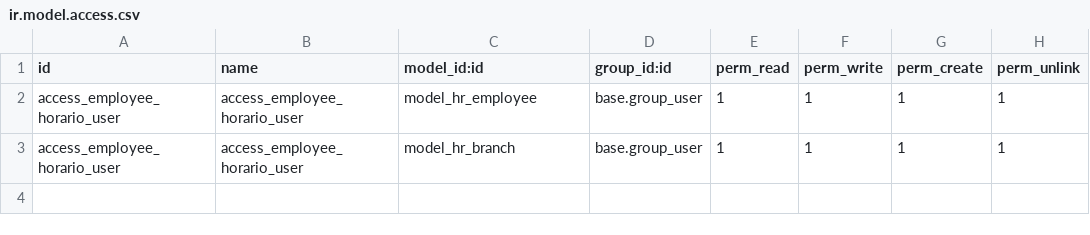
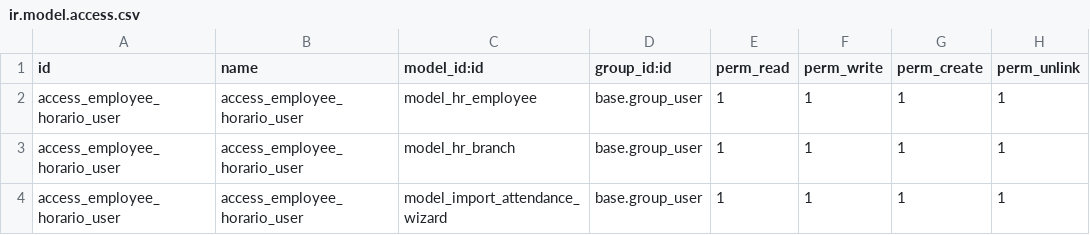
Before and after one commit to LMiguelGJ/empleado_horario, a CSV file: security/ir.model.access.csv, drawn as a sheet; the diff names each change by its address in the sheet, - before the commit and + after, or states it on an @@ line.

Commit message:
se le añadio un wizard para poder importar los registro de assistencia directamente

```diff
--- a/security/ir.model.access.csv
+++ b/security/ir.model.access.csv
+row 4: access_employee_horario_user | access_employee_horario_user | model_import_attendance_wizard | base.group_user | 1 | 1 | 1 | 1
```
Also changed, not shown: 6 other files.
